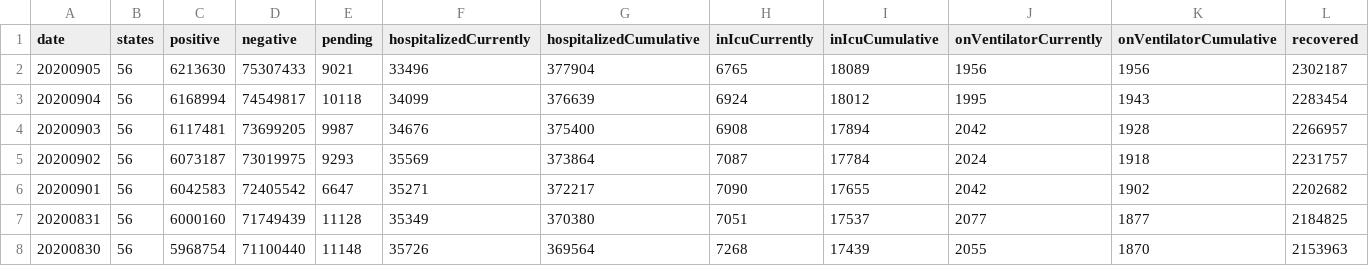
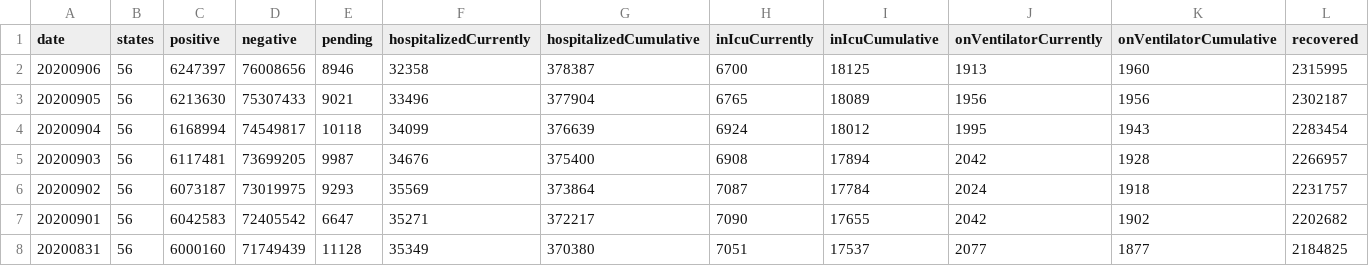
Before and after one commit to danap/ajqvue-covid19-tracking-db, a CSV file: data/us-daily/us-daily.csv, drawn as a sheet; only a part is shown; the shorter side is filled out with more unchanged rows; rows hold the shown columns only; the diff names each change by its address in the sheet, - before the commit and + after, or states it on an @@ line.

```diff
--- a/data/us-daily/us-daily.csv
+++ b/data/us-daily/us-daily.csv
+row 2: 20200906 | 56 | 6247397 | 76008656 | 8946 | 32358 | 378387 | 6700 | 18125 | 1913 | 1960 | 2315995
```
Also changed, not shown: data/us-daily/us-daily-01.csv, 3 other files.
